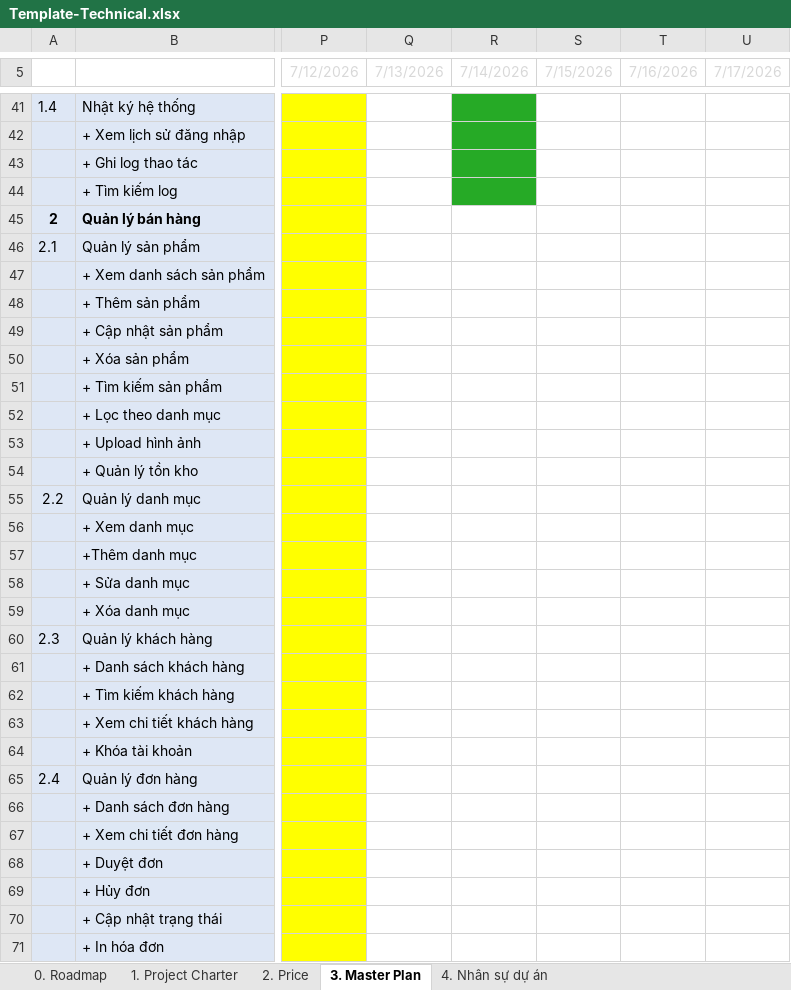
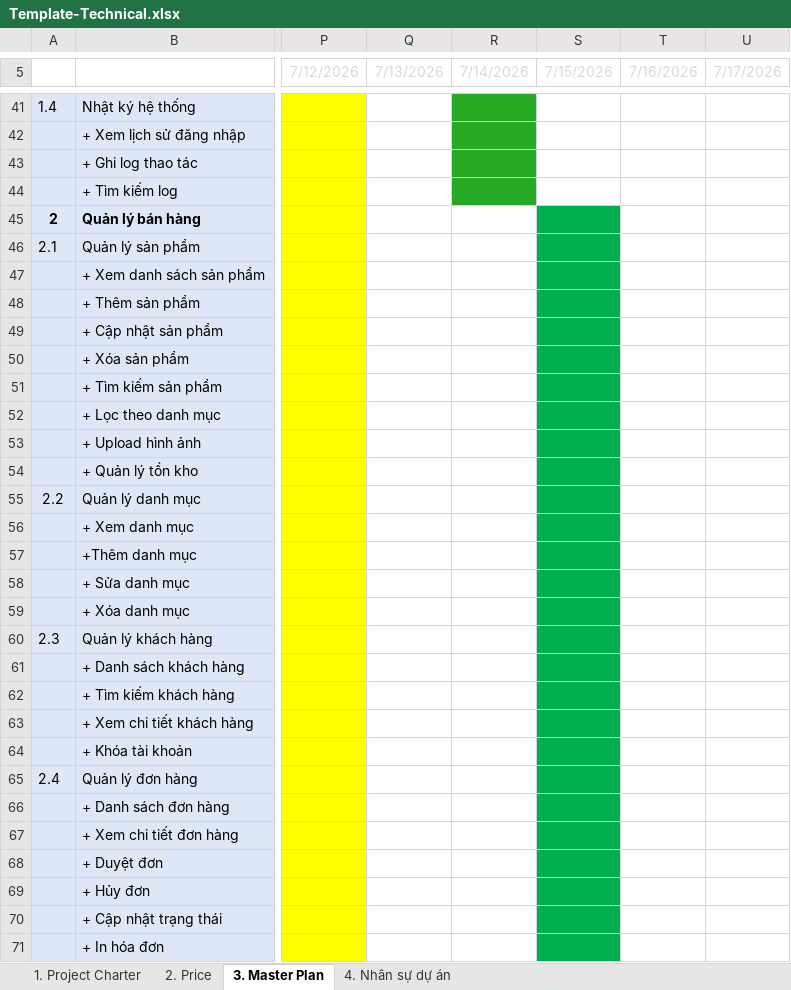
Before and after one commit to Longle183/Project-Example-Holiday, an Excel workbook: Template-Technical.xlsx, sheet 3. Master Plan, drawn as a sheet; only a part is shown, gaps mark what is left out; values as stored, in another font and other column widths than the file's, no borders; conditional formats not drawn; the diff covers the shown part only; the diff names each change by its address in the sheet, - before the commit and + after, or states it on an @@ line.

```diff
--- a/Template-Technical.xlsx (sheet 3. Master Plan)
+++ b/Template-Technical.xlsx (sheet 3. Master Plan)
@@ sheet tab hidden: 0. Roadmap @@
-S45:S71 fill: none
+S45:S71 fill: #00B050
```
Also changed, not shown: 9 edited cells and cell formats elsewhere in this sheet, sheet 1. Project Charter, sheet 4. Nhân sự dự án, sheet 2. Price.
